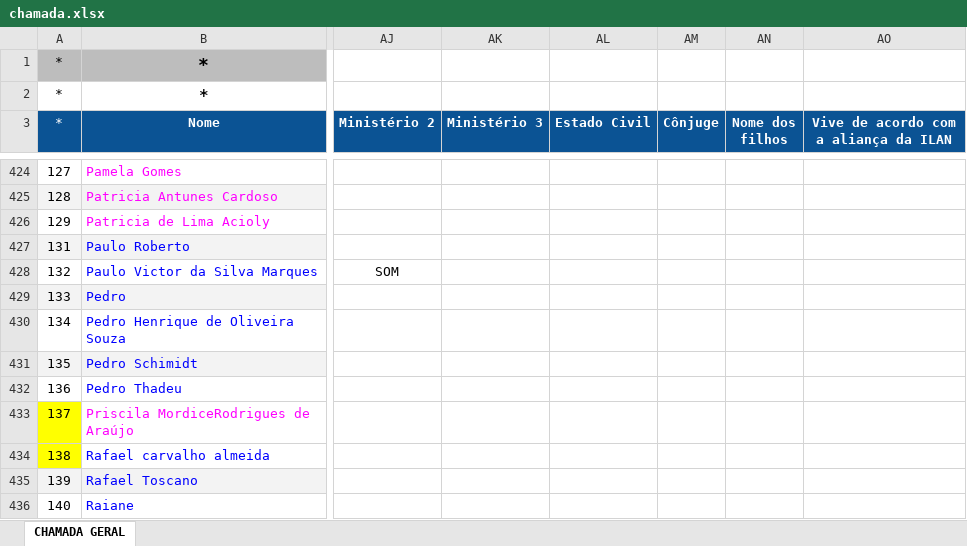
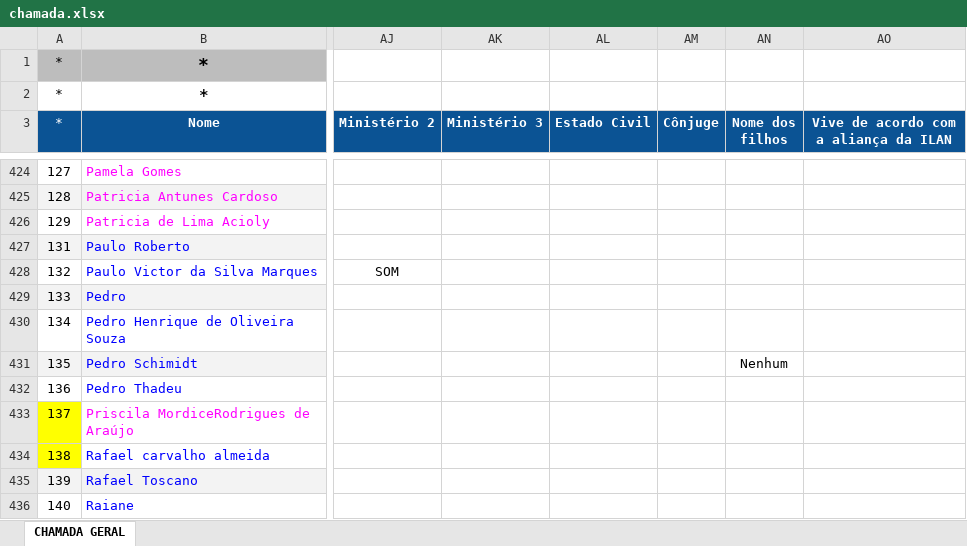
Before and after one commit to gabriel-eustaquio/ondasBack, an Excel workbook: chamada.xlsx, sheet CHAMADA GERAL, drawn as a sheet; only a part is shown, gaps mark what is left out; values as stored, in another font and other column widths than the file's, no borders; conditional formats not drawn; the diff covers the shown part only; the diff names each change by its address in the sheet, - before the commit and + after, or states it on an @@ line.

```diff
--- a/chamada.xlsx (sheet CHAMADA GERAL)
+++ b/chamada.xlsx (sheet CHAMADA GERAL)
-AN431 (Nome dos filhos): (empty)
+AN431 (Nome dos filhos): Nenhum
```
Also changed, not shown: 2 added rows and 10 edited cells elsewhere in this sheet, 2 other files.
